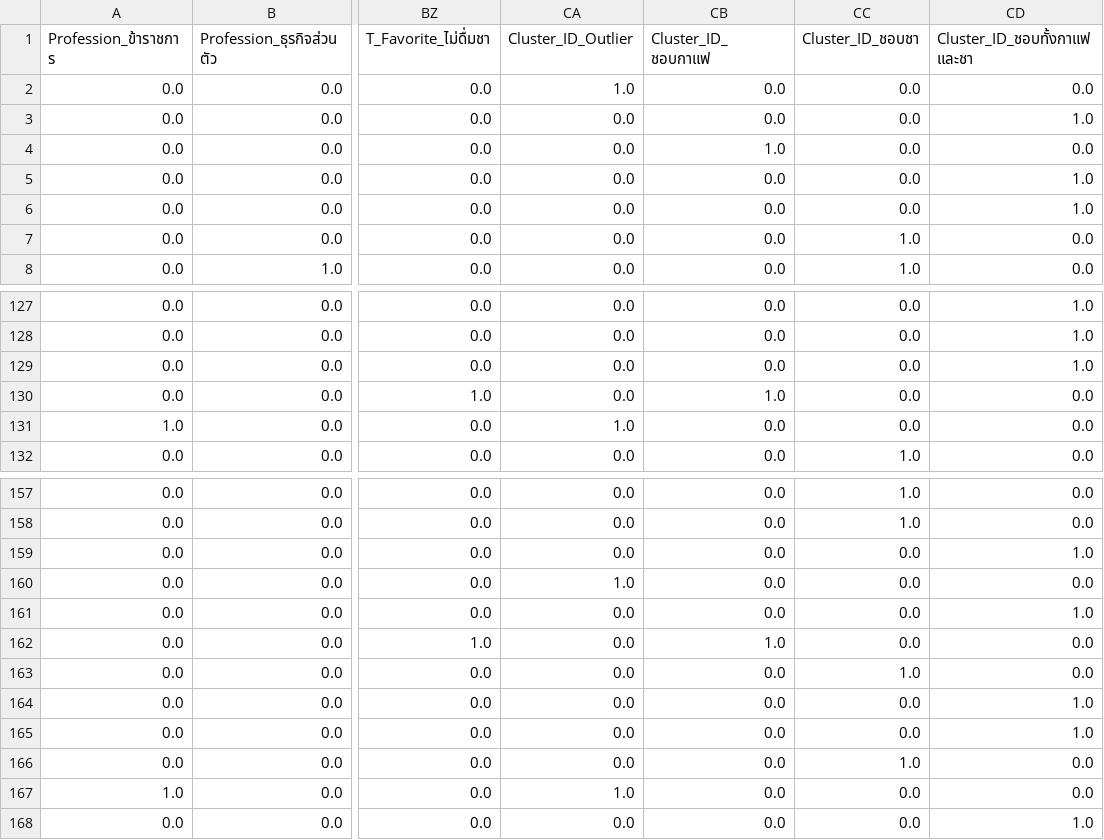
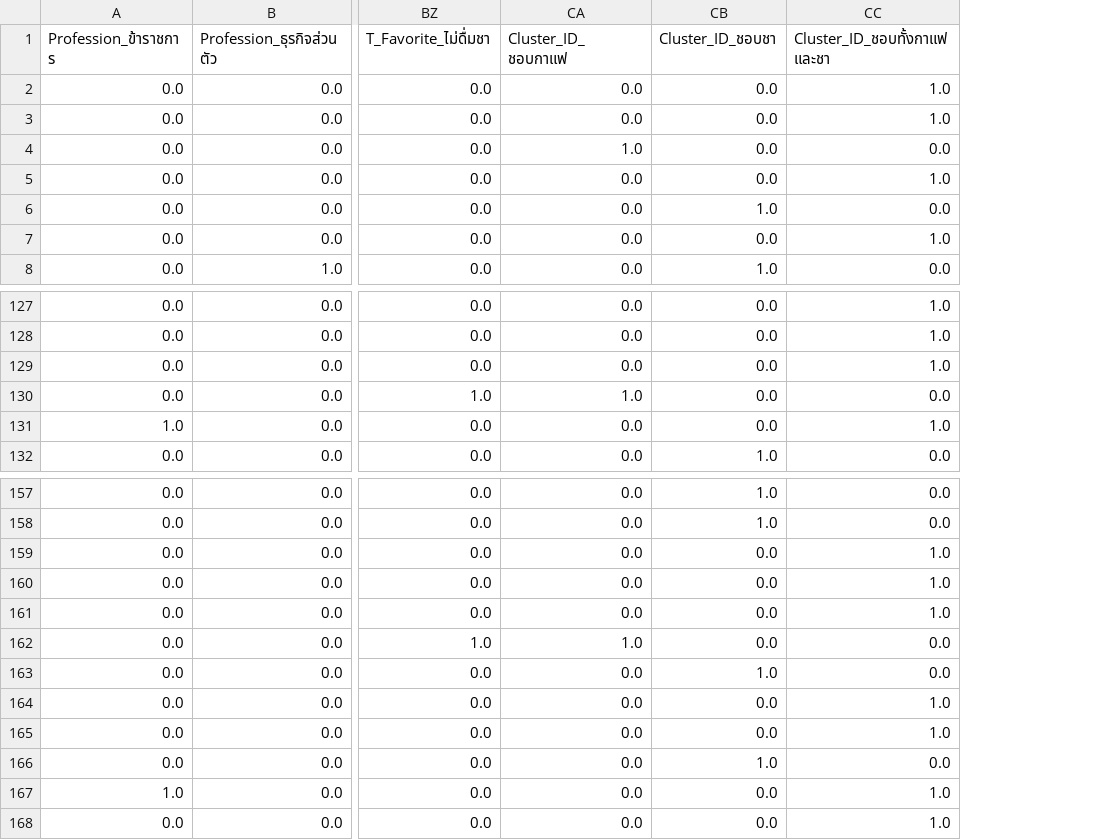
Before and after one commit to Kawiniee/Final_Project_4, a CSV file: encoded_data.csv, drawn as a sheet; only a part is shown, gaps mark what is left out; removed rows and columns are numbered as before the commit, all else as after; the diff names each change by its address in the sheet, - before the commit and + after, or states it on an @@ line.

```diff
--- a/encoded_data.csv
+++ b/encoded_data.csv
-column CA (Cluster_ID_Outlier), rows 2-8: 1.0 | 0.0 | 0.0 | 0.0 | 0.0 | 0.0 | 0.0; rows 127-132: 0.0 | 0.0 | 0.0 | 0.0 | 1.0 | 0.0; rows 157-168: 0.0 | 0.0 | 0.0 | 1.0 | 0.0 | 0.0 | 0.0 | 0.0 | 0.0 | 0.0 | 1.0 | 0.0
-CC2 (Cluster_ID_ชอบทั้งกาแฟและชา): 0.0
+CC2 (Cluster_ID_ชอบทั้งกาแฟและชา): 1.0
-CB6 (Cluster_ID_ชอบชา): 0.0
+CB6 (Cluster_ID_ชอบชา): 1.0
-CC6 (Cluster_ID_ชอบทั้งกาแฟและชา): 1.0
+CC6 (Cluster_ID_ชอบทั้งกาแฟและชา): 0.0
-CB7 (Cluster_ID_ชอบชา): 1.0
+CB7 (Cluster_ID_ชอบชา): 0.0
-CC7 (Cluster_ID_ชอบทั้งกาแฟและชา): 0.0
+CC7 (Cluster_ID_ชอบทั้งกาแฟและชา): 1.0
-CC131 (Cluster_ID_ชอบทั้งกาแฟและชา): 0.0
+CC131 (Cluster_ID_ชอบทั้งกาแฟและชา): 1.0
-CC160 (Cluster_ID_ชอบทั้งกาแฟและชา): 0.0
+CC160 (Cluster_ID_ชอบทั้งกาแฟและชา): 1.0
-CC167 (Cluster_ID_ชอบทั้งกาแฟและชา): 0.0
+CC167 (Cluster_ID_ชอบทั้งกาแฟและชา): 1.0
```
Also changed, not shown: 2 other files.
